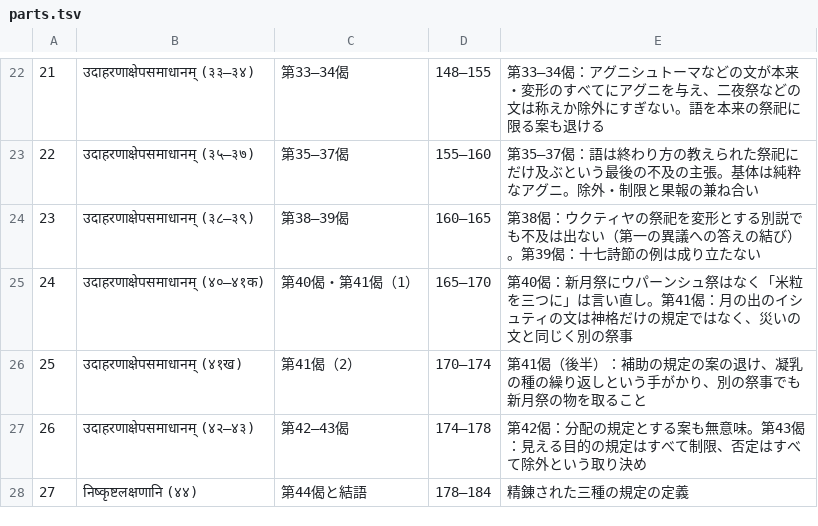
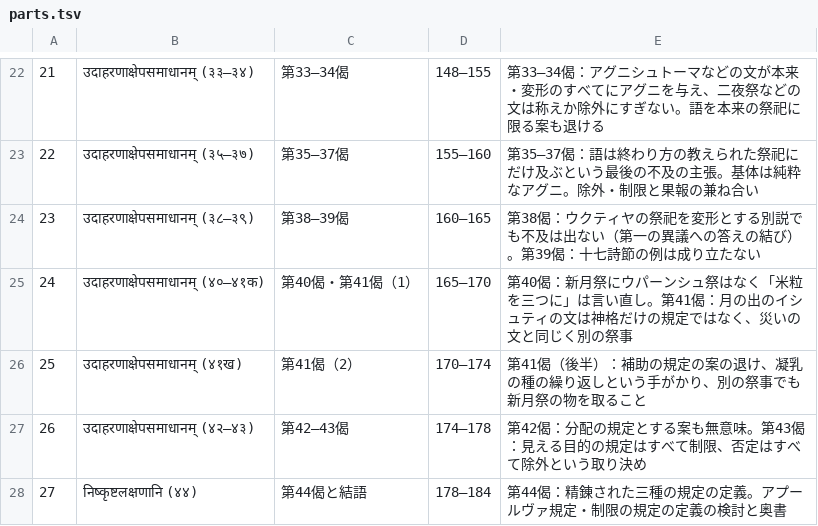
Before and after one commit to keikataoka1969-boop/vidhiviveka, a TSV file: vidhirasayana/parts.tsv, drawn as a sheet; only a part is shown, gaps mark what is left out.

```diff
--- a/vidhirasayana/parts.tsv
+++ b/vidhirasayana/parts.tsv
@@ -27,2 +27,2 @@
 26	उदाहरणाक्षेपसमाधानम् (४२–४३)	第42–43偈	174–178	第42偈：分配の規定とする案も無意味。第43偈：見える目的の規定はすべて制限、否定はすべて除外という取り決め
-27	निष्कृष्टलक्षणानि (४४)	第44偈と結語	178–184	精錬された三種の規定の定義
+27	निष्कृष्टलक्षणानि (४४)	第44偈と結語	178–184	第44偈：精錬された三種の規定の定義。アプールヴァ規定・制限の規定の定義の検討と奥書
```
Also changed, not shown: 4 other files.
